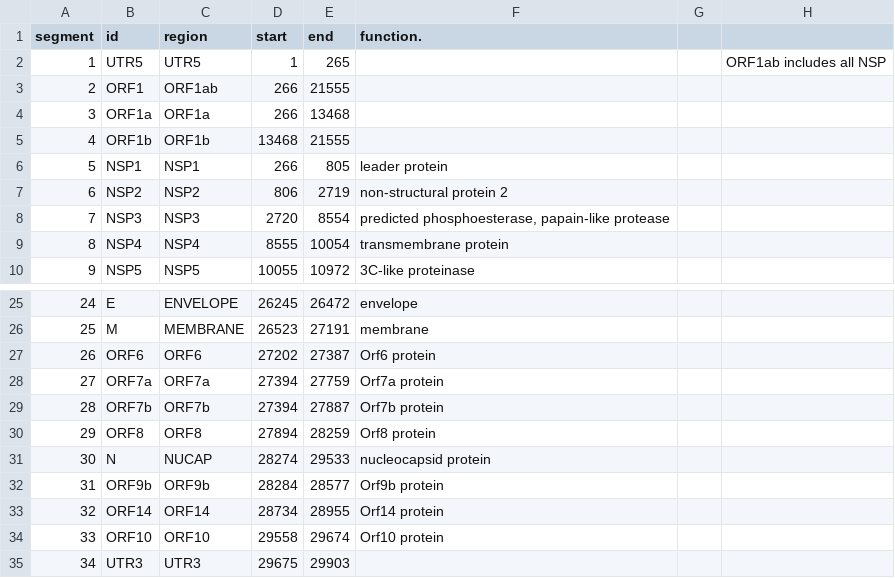
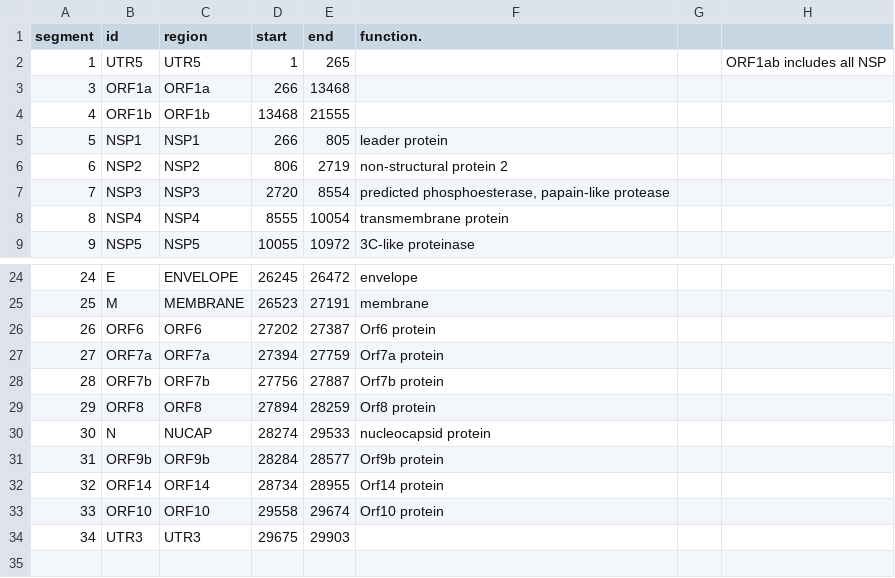
Before and after one commit to NetaZuckerman/covid19, a CSV file: regions.csv, drawn as a sheet; only a part is shown, gaps mark what is left out; removed rows and columns are numbered as before the commit, all else as after; the diff names each change by its address in the sheet, - before the commit and + after, or states it on an @@ line.

```diff
--- a/regions.csv
+++ b/regions.csv
-row 3: 2 | ORF1 | ORF1ab | 266 | 21555
-D28 (start): 27394
+D28 (start): 27756
```
Also changed, not shown: covid19_regions.csv, 1 other file.
